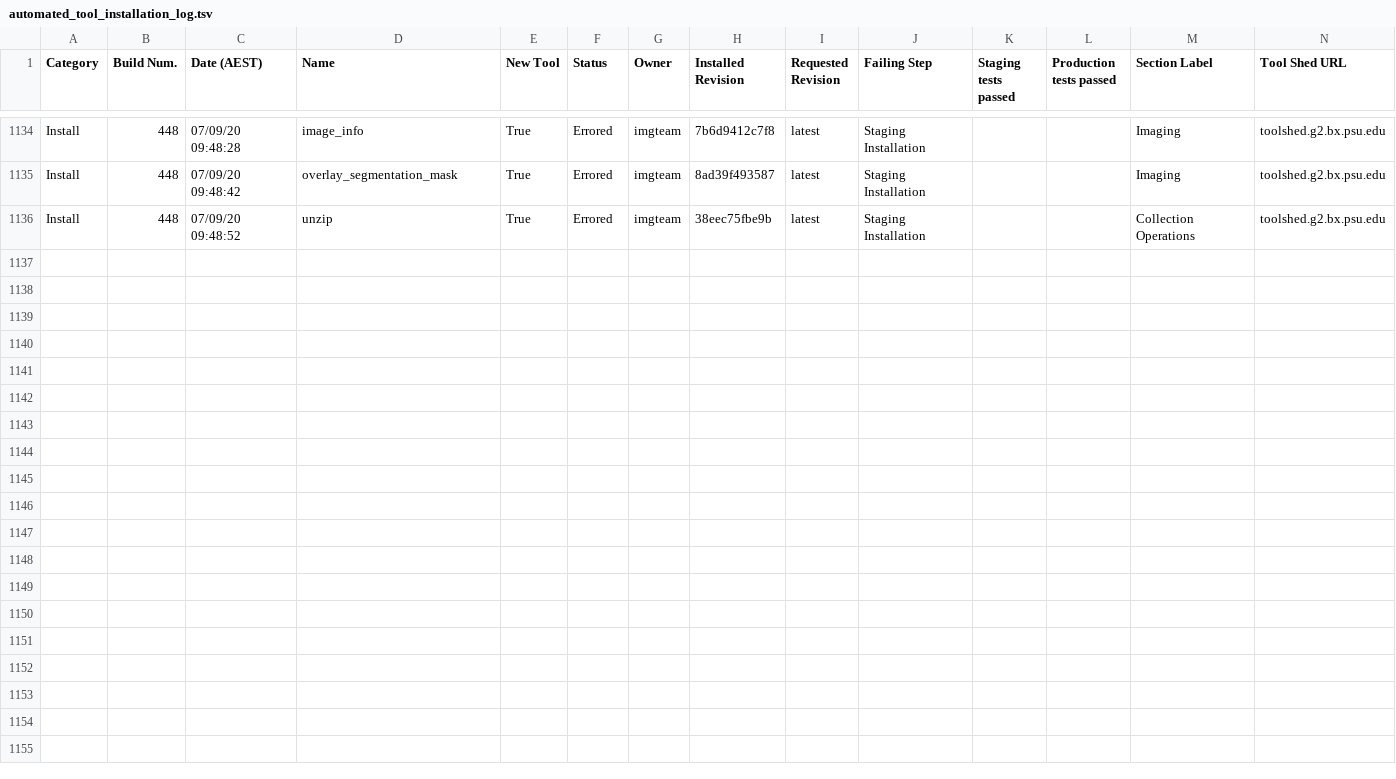
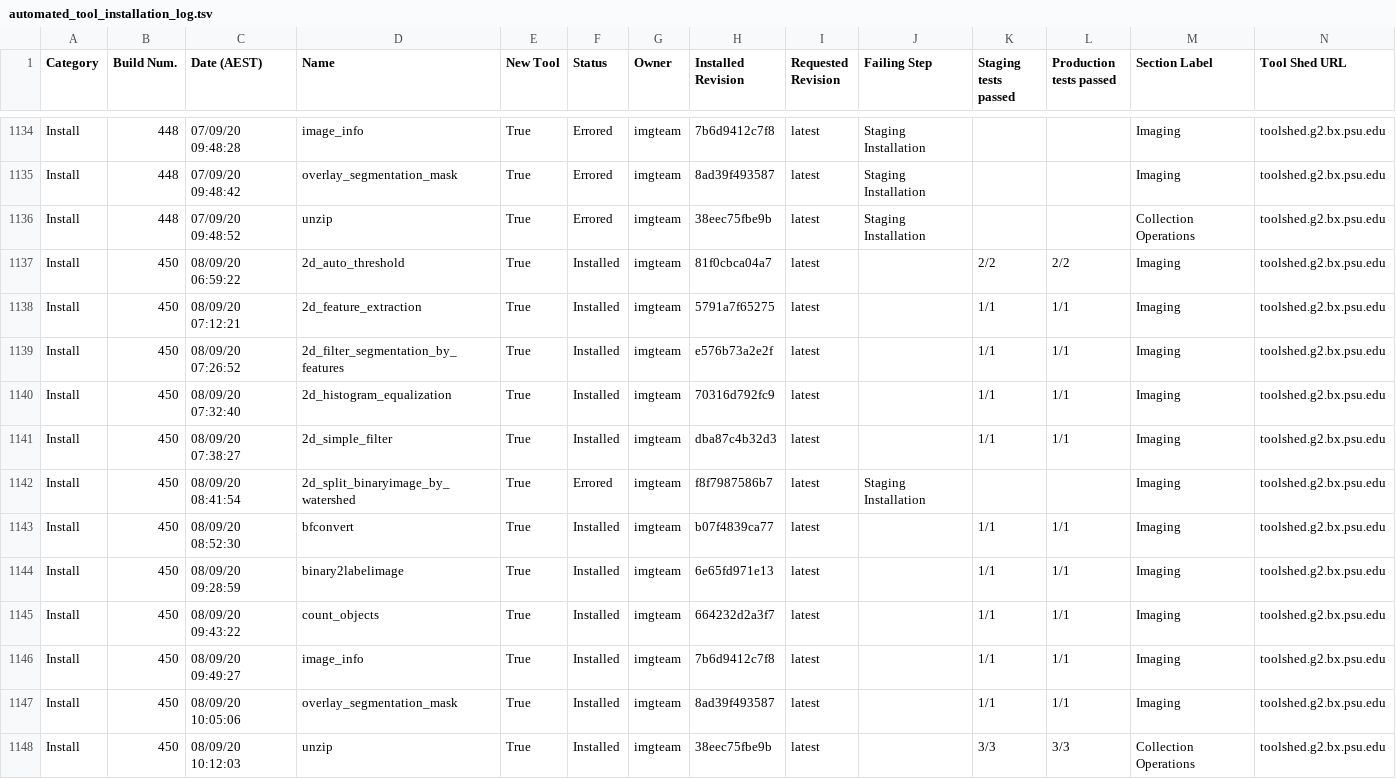
Before and after one commit to usegalaxy-au/usegalaxy-au-tools, a TSV file: automated_tool_installation_log.tsv, drawn as a sheet; only a part is shown, gaps mark what is left out; rows hold the shown columns only; the diff names each change by its address in the sheet, - before the commit and + after, or states it on an @@ line.

Commit message:
Jenkins install build 450.

```diff
--- a/automated_tool_installation_log.tsv
+++ b/automated_tool_installation_log.tsv
+row 1137: Install | 450 | 08/09/20 06:59:22 | 2d_auto_threshold | True | Installed | imgteam | 81f0cbca04a7 | latest |  | 2/2 | 2/2 | Imaging | toolshed.g2.bx.psu.edu
+row 1138: Install | 450 | 08/09/20 07:12:21 | 2d_feature_extraction | True | Installed | imgteam | 5791a7f65275 | latest |  | 1/1 | 1/1 | Imaging | toolshed.g2.bx.psu.edu
+row 1139: Install | 450 | 08/09/20 07:26:52 | 2d_filter_segmentation_by_features | True | Installed | imgteam | e576b73a2e2f | latest |  | 1/1 | 1/1 | Imaging | toolshed.g2.bx.psu.edu
+row 1140: Install | 450 | 08/09/20 07:32:40 | 2d_histogram_equalization | True | Installed | imgteam | 70316d792fc9 | latest |  | 1/1 | 1/1 | Imaging | toolshed.g2.bx.psu.edu
+row 1141: Install | 450 | 08/09/20 07:38:27 | 2d_simple_filter | True | Installed | imgteam | dba87c4b32d3 | latest |  | 1/1 | 1/1 | Imaging | toolshed.g2.bx.psu.edu
+row 1142: Install | 450 | 08/09/20 08:41:54 | 2d_split_binaryimage_by_watershed | True | Errored | imgteam | f8f7987586b7 | latest | Staging Installation |  |  | Imaging | toolshed.g2.bx.psu.edu
+row 1143: Install | 450 | 08/09/20 08:52:30 | bfconvert | True | Installed | imgteam | b07f4839ca77 | latest |  | 1/1 | 1/1 | Imaging | toolshed.g2.bx.psu.edu
+row 1144: Install | 450 | 08/09/20 09:28:59 | binary2labelimage | True | Installed | imgteam | 6e65fd971e13 | latest |  | 1/1 | 1/1 | Imaging | toolshed.g2.bx.psu.edu
+row 1145: Install | 450 | 08/09/20 09:43:22 | count_objects | True | Installed | imgteam | 664232d2a3f7 | latest |  | 1/1 | 1/1 | Imaging | toolshed.g2.bx.psu.edu
+row 1146: Install | 450 | 08/09/20 09:49:27 | image_info | True | Installed | imgteam | 7b6d9412c7f8 | latest |  | 1/1 | 1/1 | Imaging | toolshed.g2.bx.psu.edu
+row 1147: Install | 450 | 08/09/20 10:05:06 | overlay_segmentation_mask | True | Installed | imgteam | 8ad39f493587 | latest |  | 1/1 | 1/1 | Imaging | toolshed.g2.bx.psu.edu
+row 1148: Install | 450 | 08/09/20 10:12:03 | unzip | True | Installed | imgteam | 38eec75fbe9b | latest |  | 3/3 | 3/3 | Collection Operations | toolshed.g2.bx.psu.edu
```
Also changed, not shown: 31 other files.
